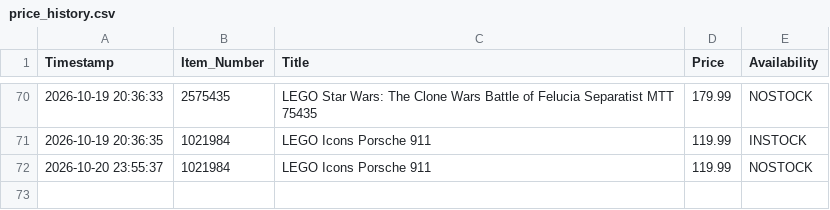
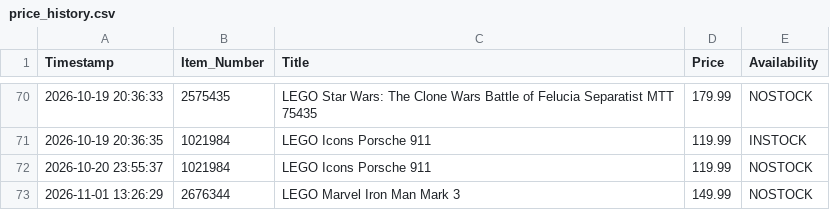
Before and after one commit to dorbei0901/deal-scraper, a CSV file: price_history.csv, drawn as a sheet; only a part is shown, gaps mark what is left out; the diff names each change by its address in the sheet, - before the commit and + after, or states it on an @@ line.

```diff
--- a/price_history.csv
+++ b/price_history.csv
+row 73: 2026-11-01 13:26:29 | 2676344 | LEGO Marvel Iron Man Mark 3 | 149.99 | NOSTOCK
```
Also changed, not shown: 1 other file.
